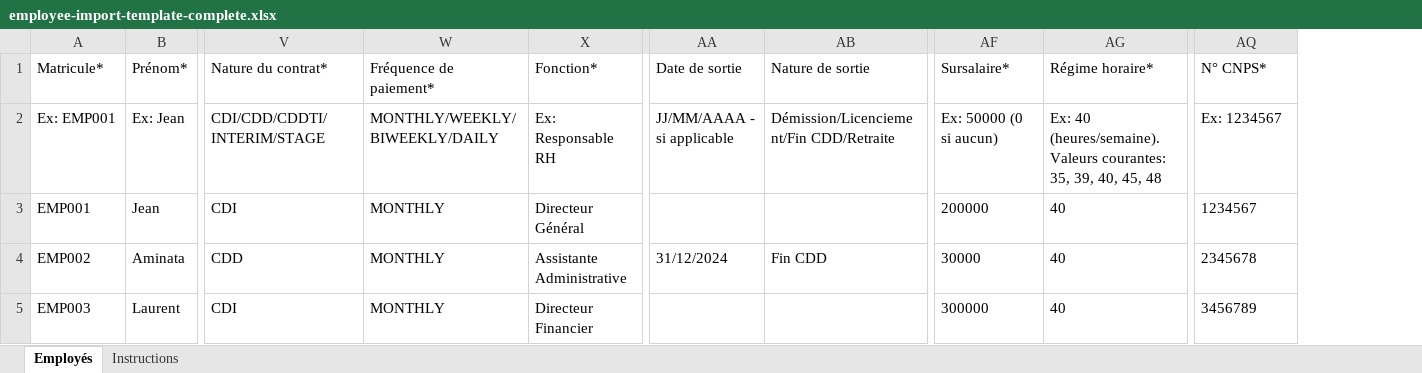
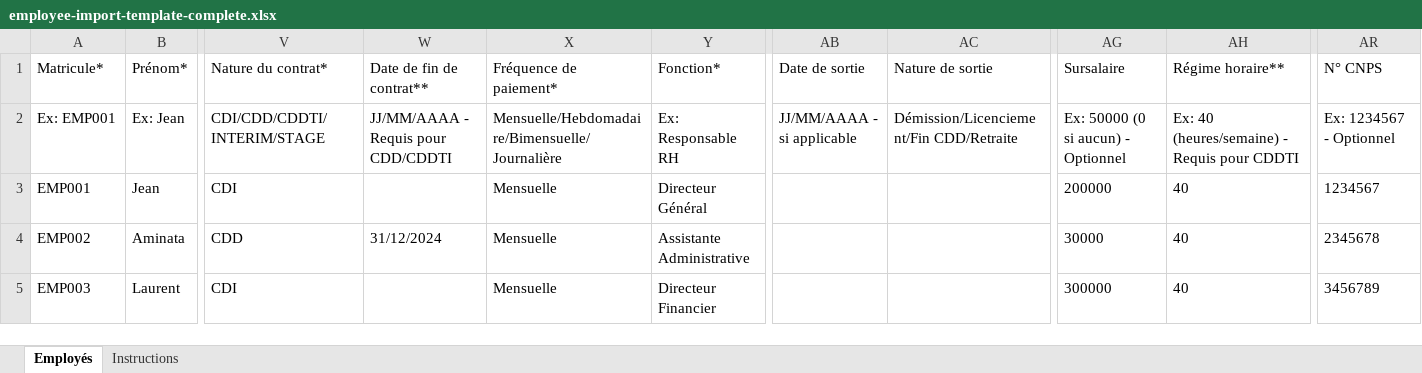
Before and after one commit to azistely/preem-hr, an Excel workbook: public/templates/employee-import-template-complete.xlsx, sheet Employés, drawn as a sheet; only a part is shown, gaps mark what is left out; values as stored, in another font and other column widths than the file's, no borders; addresses are those after the commit; the diff names each change by its address in the sheet, - before the commit and + after, or states it on an @@ line.

```diff
--- a/public/templates/employee-import-template-complete.xlsx (sheet Employés)
+++ b/public/templates/employee-import-template-complete.xlsx (sheet Employés)
+column W (Date de fin de contrat**), rows 2-4: JJ/MM/AAAA - Requis pour CDD/CDDTI |  | 31/12/2024
-AG1: Sursalaire*
+AG1: Sursalaire
-AH1: Régime horaire*
+AH1: Régime horaire**
-AR1: N° CNPS*
+AR1: N° CNPS
-X2 (Fréquence de paiement*): MONTHLY/WEEKLY/BIWEEKLY/DAILY
+X2 (Fréquence de paiement*): Mensuelle/Hebdomadaire/Bimensuelle/Journalière
-AG2 (Sursalaire): Ex: 50000 (0 si aucun)
+AG2 (Sursalaire): Ex: 50000 (0 si aucun) - Optionnel
-AH2 (Régime horaire**): Ex: 40 (heures/semaine). Valeurs courantes: 35, 39, 40, 45, 48
+AH2 (Régime horaire**): Ex: 40 (heures/semaine) - Requis pour CDDTI
-AR2 (N° CNPS): Ex: 1234567
+AR2 (N° CNPS): Ex: 1234567 - Optionnel
-X3:X5 (Fréquence de paiement*): MONTHLY
+X3:X5 (Fréquence de paiement*): Mensuelle
-AB4 (Date de sortie): 31/12/2024
+AB4 (Date de sortie): (empty)
-AC4 (Nature de sortie): Fin CDD
+AC4 (Nature de sortie): (empty)
```
Also changed, not shown: sheet Instructions, public/templates/employee-import-template-minimal.xlsx, 5 other files.
